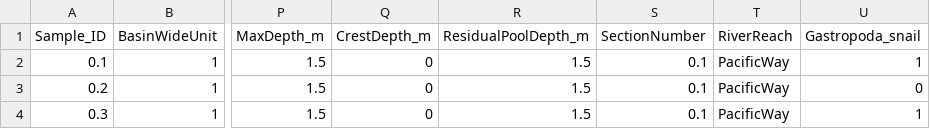
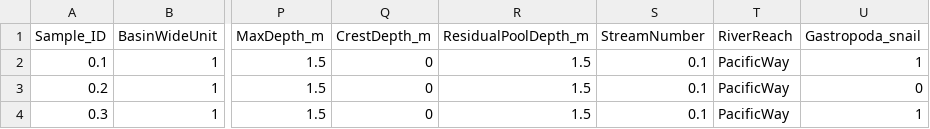
Before and after one commit to bbecker1000/salmon_diet, a CSV file: Data/Created_Data/Diet_Data_Original.csv, drawn as a sheet; only a part is shown, gaps mark what is left out; the diff names each change by its address in the sheet, - before the commit and + after, or states it on an @@ line.

Commit message:
Column name change

```diff
--- a/Data/Created_Data/Diet_Data_Original.csv
+++ b/Data/Created_Data/Diet_Data_Original.csv
-S1: SectionNumber
+S1: StreamNumber
```
Also changed, not shown: Data/Created_Data/Diet_Data_Terrestrial_Or_Aquatic.csv, Data/Created_Data/Diet_Taxa_Raw.csv, 1 other file.
